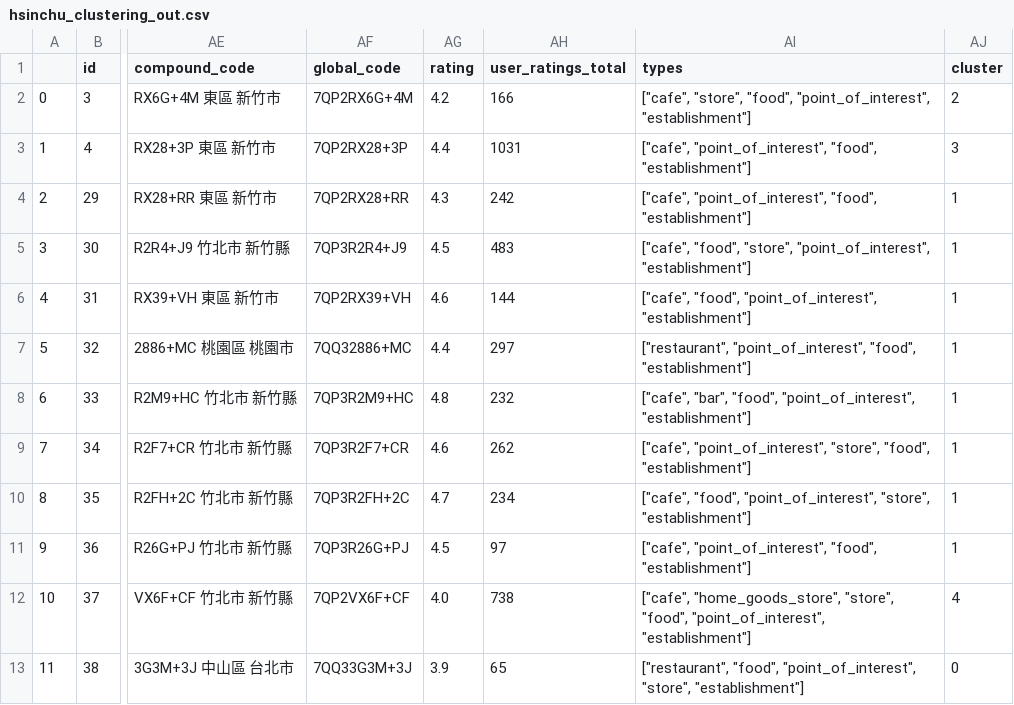
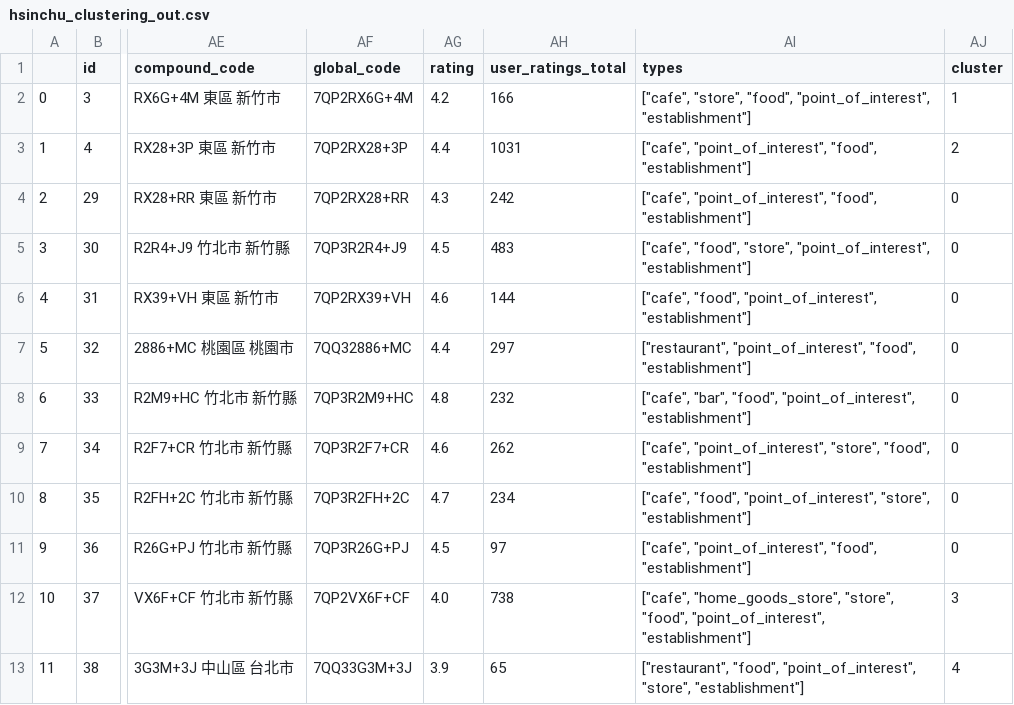
Before and after one commit to YYB-SOA/api-cafemap, a CSV file: app/domain/clustering/temp/hsinchu_clustering_out.csv, drawn as a sheet; only a part is shown, gaps mark what is left out; the diff names each change by its address in the sheet, - before the commit and + after, or states it on an @@ line.

```diff
--- a/app/domain/clustering/temp/hsinchu_clustering_out.csv
+++ b/app/domain/clustering/temp/hsinchu_clustering_out.csv
-AJ2 (cluster): 2
+AJ2 (cluster): 1
-AJ3 (cluster): 3
+AJ3 (cluster): 2
-AJ4:AJ11 (cluster): 1
+AJ4:AJ11 (cluster): 0
-AJ12 (cluster): 4
+AJ12 (cluster): 3
-AJ13 (cluster): 0
+AJ13 (cluster): 4
```
Also changed, not shown: app/domain/clustering/temp/changhua_clustering_out.csv, 9 other files.
